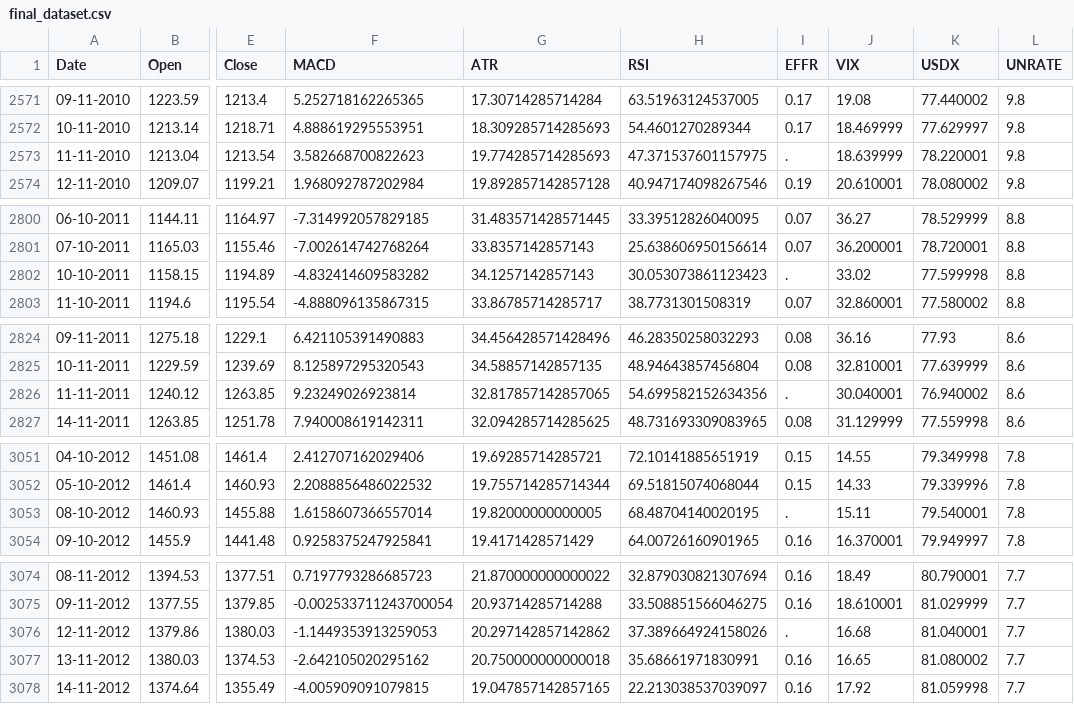
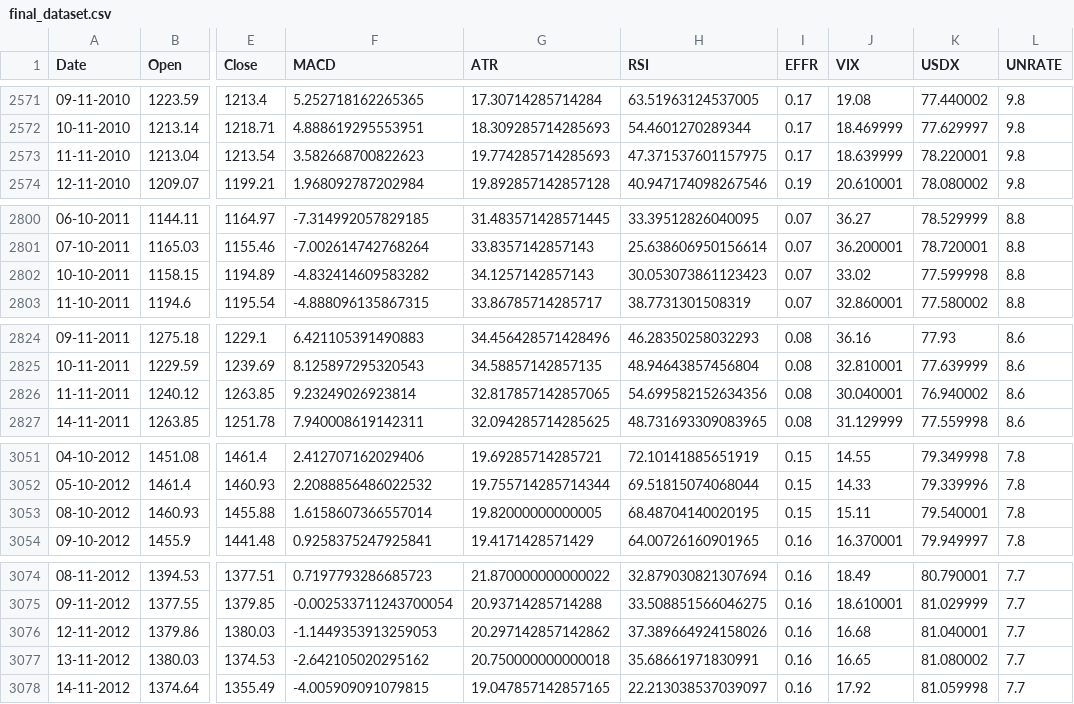
Before and after one commit to kumarrahul33/lstm_stock_predictor, a CSV file: data/final_dataset.csv, drawn as a sheet; only a part is shown, gaps mark what is left out; the diff covers the shown part only; the diff names each change by its address in the sheet, - before the commit and + after, or states it on an @@ line.

```diff
--- a/data/final_dataset.csv
+++ b/data/final_dataset.csv
-I2573 (EFFR): .
+I2573 (EFFR): 0.17
-I2802 (EFFR): .
+I2802 (EFFR): 0.07
-I2826 (EFFR): .
+I2826 (EFFR): 0.08
-I3053 (EFFR): .
+I3053 (EFFR): 0.15
-I3076 (EFFR): .
+I3076 (EFFR): 0.16
```
Also changed, not shown: 25 edited cells elsewhere in this file, 3 other files.
